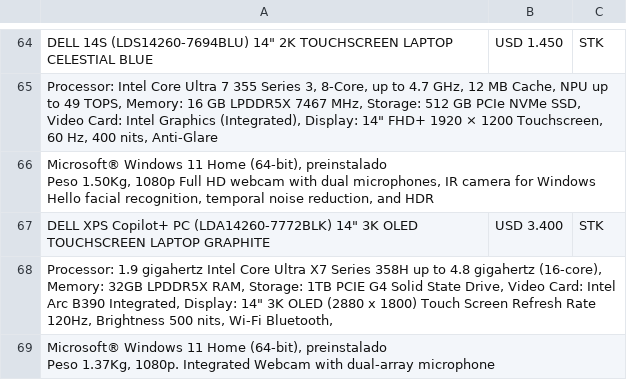
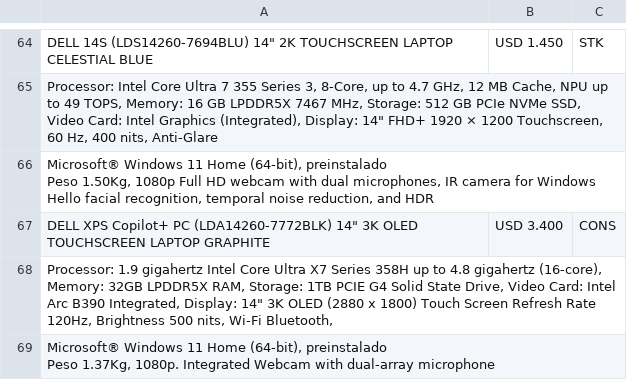
Before and after one commit to tptecno/windows, a CSV file: windows.csv, drawn as a sheet; only a part is shown, gaps mark what is left out; the diff names each change by its address in the sheet, - before the commit and + after, or states it on an @@ line.

Commit message:
Actualización de precios 11/11/2026 19:33

```diff
--- a/windows.csv
+++ b/windows.csv
-C67: STK
+C67: CONS
```
